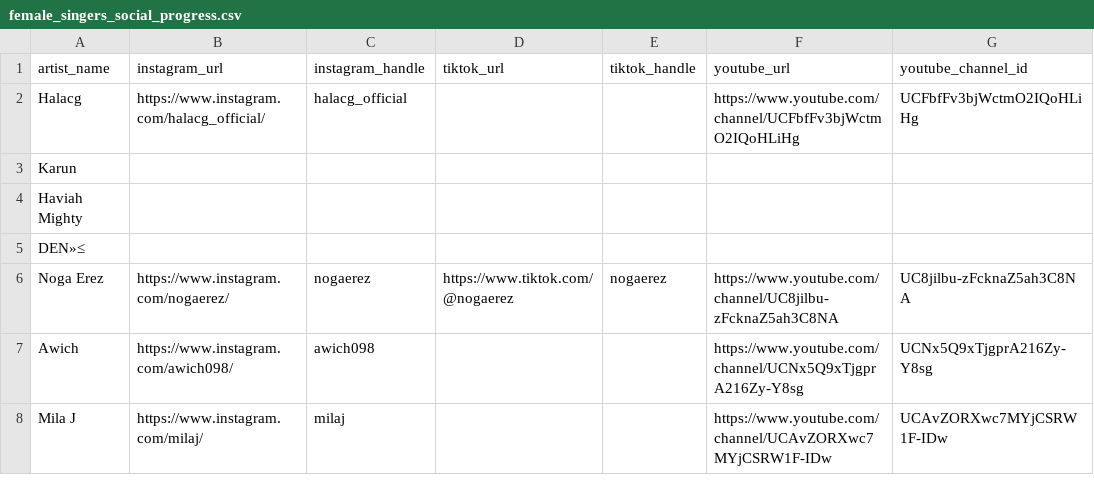
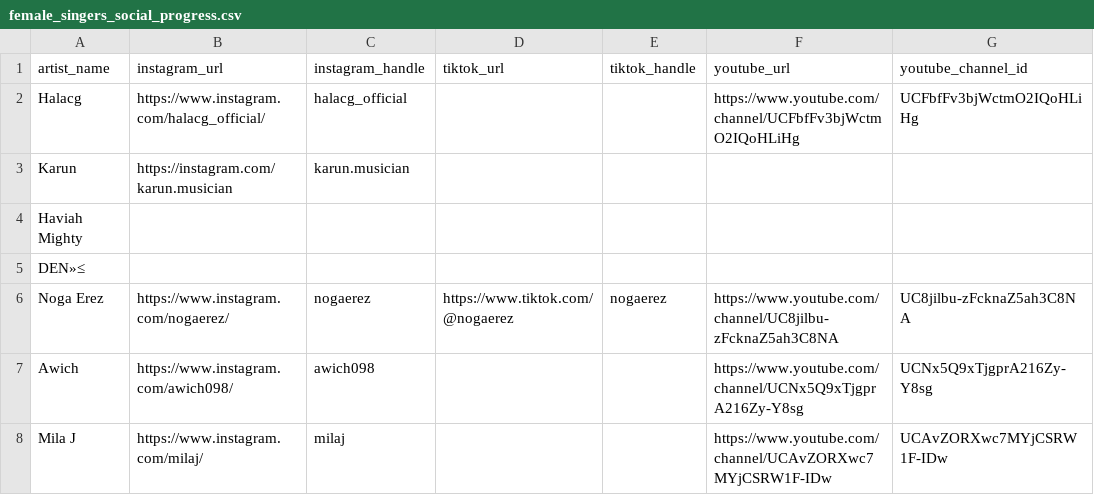
Before and after one commit to michelleivanova/Spotify-Artist-Research---Social-Links, a CSV file: Final_Social Links/female_singers_social_progress.csv, drawn as a sheet; only a part is shown; the diff names each change by its address in the sheet, - before the commit and + after, or states it on an @@ line.

```diff
--- a/Final_Social Links/female_singers_social_progress.csv
+++ b/Final_Social Links/female_singers_social_progress.csv
-B3 (instagram_url): (empty)
+B3 (instagram_url): https://instagram.com/karun.musician
-C3 (instagram_handle): (empty)
+C3 (instagram_handle): karun.musician
```
Also changed, not shown: 5 other files.
